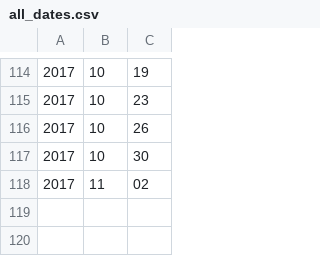
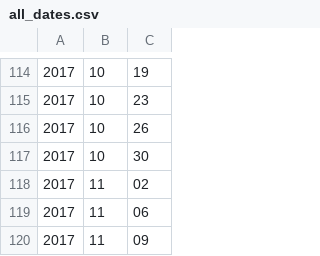
Before and after one commit to nsrivast/foliage, a CSV file: all_dates.csv, drawn as a sheet; only a part is shown, gaps mark what is left out; the diff names each change by its address in the sheet, - before the commit and + after, or states it on an @@ line.

Commit message:
Add new dates

```diff
--- a/all_dates.csv
+++ b/all_dates.csv
+row 119: 2017 | 11 | 06
+row 120: 2017 | 11 | 09
```
Also changed, not shown: 2 other files.
